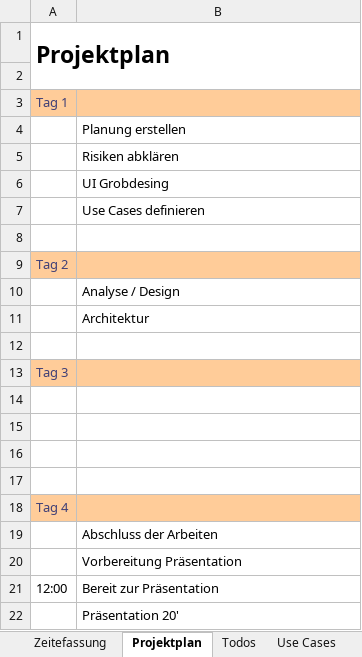
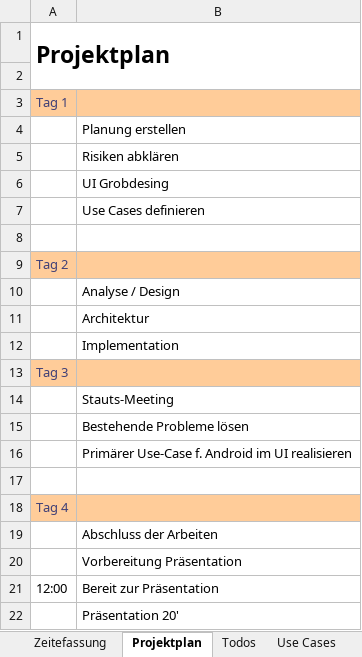
Before and after one commit to chrobacik/Device2Device-FileIO, an Excel workbook: Projekt Dokumente/Projektsteuerung.xlsx, sheet Projektplan, drawn as a sheet; values as stored, in another font and other column widths than the file's, no borders; the diff names each change by its address in the sheet, - before the commit and + after, or states it on an @@ line.

```diff
--- a/Projekt Dokumente/Projektsteuerung.xlsx (sheet Projektplan)
+++ b/Projekt Dokumente/Projektsteuerung.xlsx (sheet Projektplan)
-B12: (empty)
+B12: Implementation
-B14: (empty)
+B14: Stauts-Meeting
-B15: (empty)
+B15: Bestehende Probleme lösen
-B16: (empty)
+B16: Primärer Use-Case f. Android im UI realisieren
```
Also changed, not shown: sheet Zeitefassung, sheet Todos, other sheet tabs.
